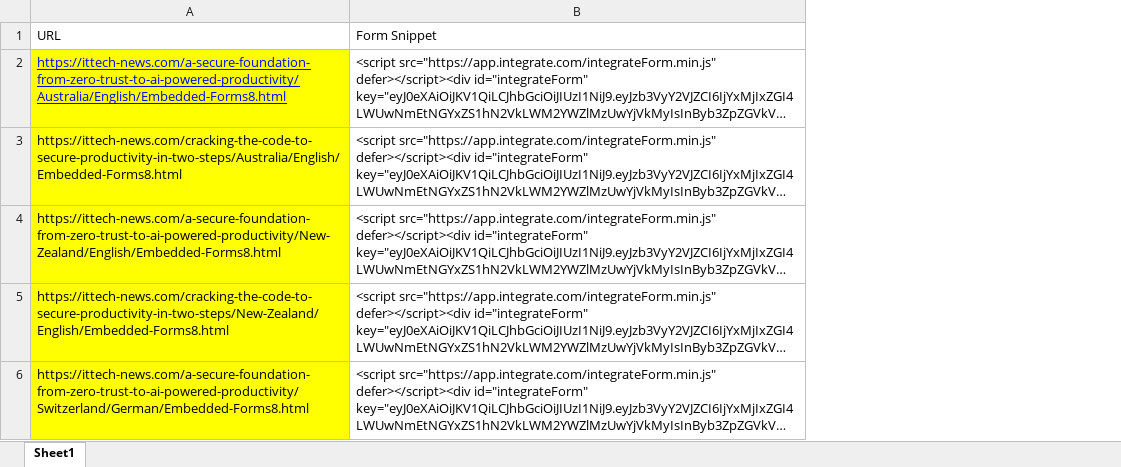
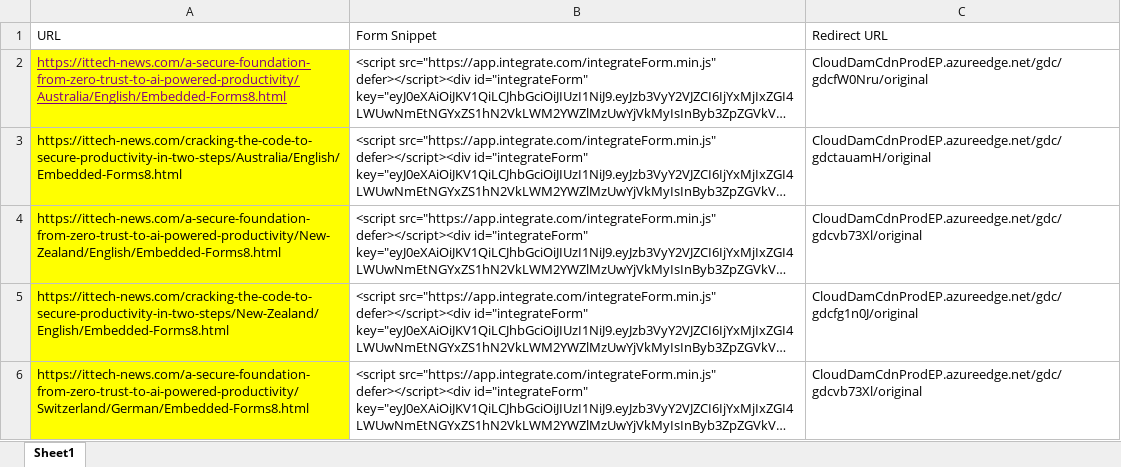
Before and after one commit to Asad4540/Microsoft-Embedded-Automation, an Excel workbook: webpages_and_snippets.xlsx, sheet Sheet1, drawn as a sheet; long unchanged cells end in …; values as stored, in another font and other column widths than the file's, no borders; the diff names each change by its address in the sheet, - before the commit and + after, or states it on an @@ line.

```diff
--- a/webpages_and_snippets.xlsx (sheet Sheet1)
+++ b/webpages_and_snippets.xlsx (sheet Sheet1)
+column C (Redirect URL), rows 2-6: CloudDamCdnProdEP.azureedge.net/gdc/gdcfW0Nru/original | CloudDamCdnProdEP.azureedge.net/gdc/gdctauamH/original | CloudDamCdnProdEP.azureedge.net/gdc/gdcvb73Xl/original | CloudDamCdnProdEP.azureedge.net/gdc/gdcfg1n0J/original | CloudDamCdnProdEP.azureedge.net/gdc/gdcvb73Xl/original
-A2 text colour: #0000FF
+A2 text colour: #800080
```
Also changed, not shown: 4 other files.
